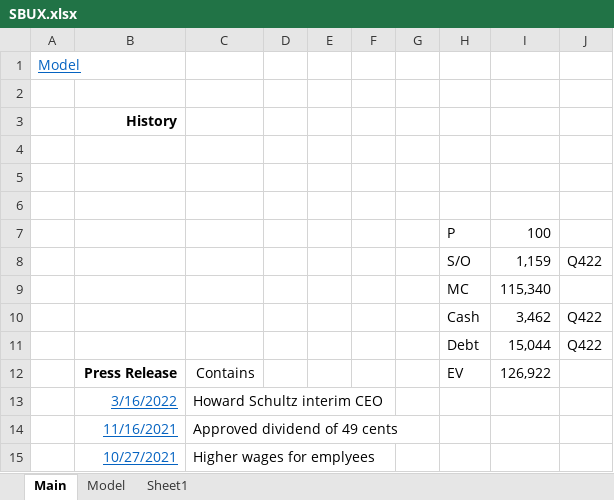
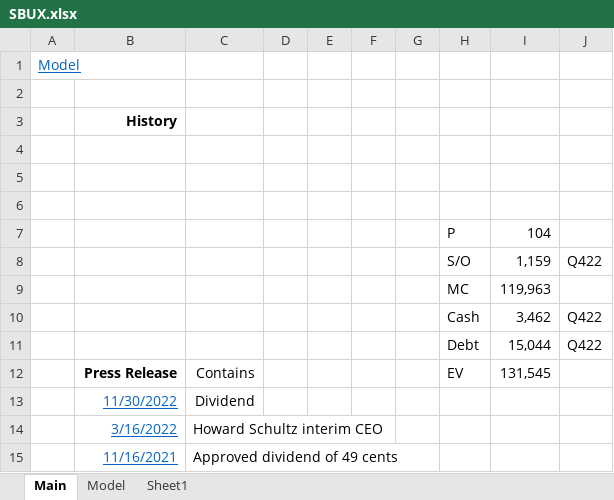
Before and after one commit to jameelbrannon/EquityResearch, an Excel workbook: SBUX.xlsx, sheet Main, drawn as a sheet; only a part is shown; the shorter side is filled out with more unchanged rows; values as stored, in another font and other column widths than the file's, no borders; the diff names each change by its address in the sheet, - before the commit and + after, or states it on an @@ line.

Commit message:
Updated

```diff
--- a/SBUX.xlsx (sheet Main)
+++ b/SBUX.xlsx (sheet Main)
-I7: 100
+I7: 104
-I9: 115,340
+I9: 119,963
-I12: 126,922
+I12: 131,545
+row 13:  | 11/30/2022 | Dividend
```
Also changed, not shown: sheet Model.
